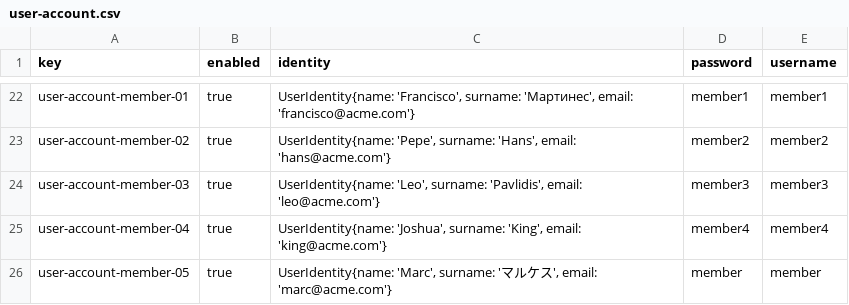
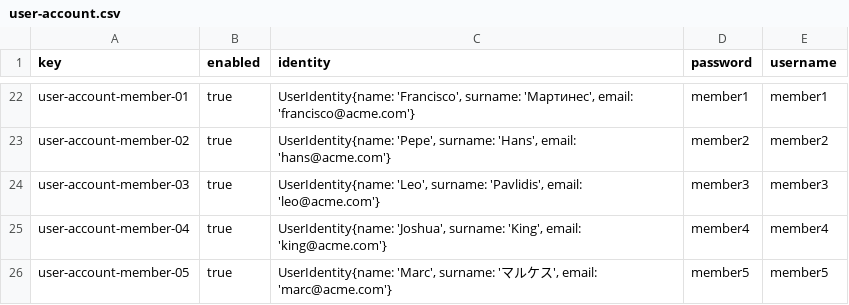
Before and after one commit to FranciscoFernandezN/Acme-ANS, a CSV file: src/main/resources/WEB-INF/data/sample/user-account.csv, drawn as a sheet; only a part is shown, gaps mark what is left out.

```diff
--- a/src/main/resources/WEB-INF/data/sample/user-account.csv
+++ b/src/main/resources/WEB-INF/data/sample/user-account.csv
@@ -25,2 +25,2 @@ user-account-member-03,true,"UserIdentity{name: 'Leo', surname: 'Pavlidis', emai
 user-account-member-04,true,"UserIdentity{name: 'Joshua', surname: 'King', email: 'king@acme.com'}",member4,member4
-user-account-member-05,true,"UserIdentity{name: 'Marc', surname: 'マルケス', email: 'marc@acme.com'}",member,member
+user-account-member-05,true,"UserIdentity{name: 'Marc', surname: 'マルケス', email: 'marc@acme.com'}",member5,member5
```
Also changed, not shown: src/main/resources/WEB-INF/data/sample/aircraft.csv, src/main/resources/WEB-INF/data/sample/flight-assignment.csv, 1 other file.
